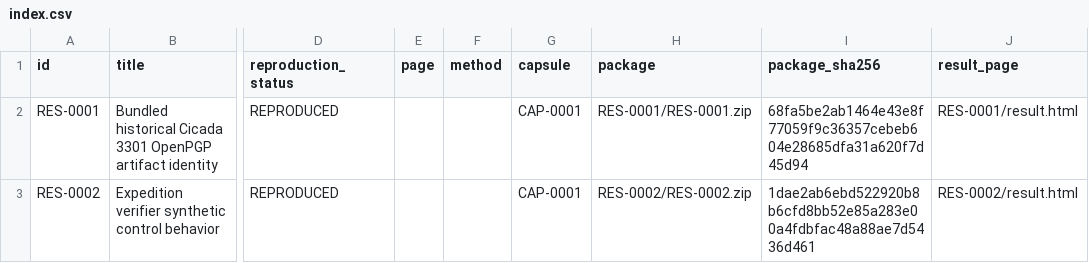
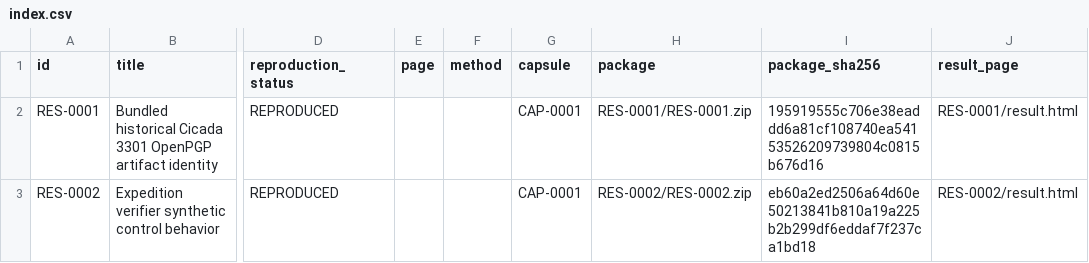
Before and after one commit to AegisTrustCore/Liber-Primus-HMS-Run-Time, a CSV file: research/results/index.csv, drawn as a sheet; only a part is shown, gaps mark what is left out; the diff names each change by its address in the sheet, - before the commit and + after, or states it on an @@ line.

```diff
--- a/research/results/index.csv
+++ b/research/results/index.csv
-I2 (package_sha256): 68fa5be2ab1464e43e8f77059f9c36357cebeb604e28685dfa31a620f7d45d94
+I2 (package_sha256): 195919555c706e38eaddd6a81cf108740ea54153526209739804c0815b676d16
-I3 (package_sha256): 1dae2ab6ebd522920b8b6cfd8bb52e85a283e00a4fdbfac48a88ae7d5436d461
+I3 (package_sha256): eb60a2ed2506a64d60e50213841b810a19a225b2b299df6eddaf7f237ca1bd18
```
Also changed, not shown: research/capsules/index.csv, research/runs/index.csv, 24 other files.
